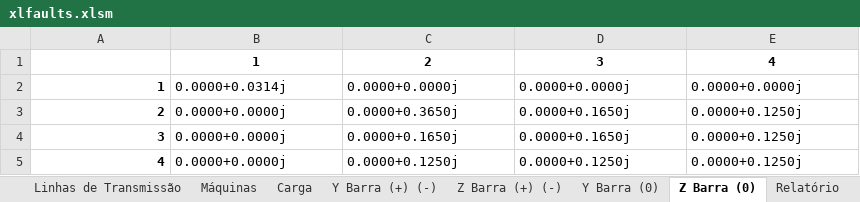
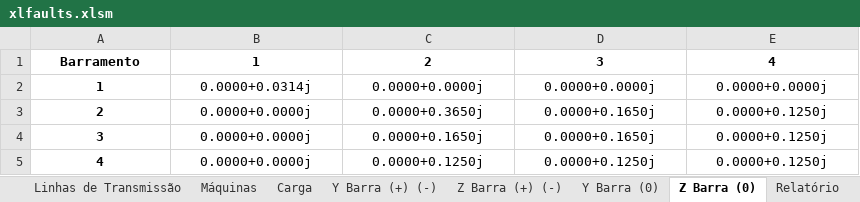
Before and after one commit to muradaniel/xlfaults, an Excel workbook: xlfaults.xlsm, sheet Z Barra (0), drawn as a sheet; values as stored, in another font and other column widths than the file's, no borders; the diff names each change by its address in the sheet, - before the commit and + after, or states it on an @@ line.

```diff
--- a/xlfaults.xlsm (sheet Z Barra (0))
+++ b/xlfaults.xlsm (sheet Z Barra (0))
-A1: (empty)
+A1: Barramento
-A2:A5 alignment: right
+A2:A5 alignment: center
-B2:E5 alignment: left
+B2:E5 alignment: center
```
Also changed, not shown: sheet Relatório, sheet Pendências, sheet Z Barra (+) (-), sheet Y Barra (+) (-), sheet Y Barra (0), sheet Oculto, 9 other files.
